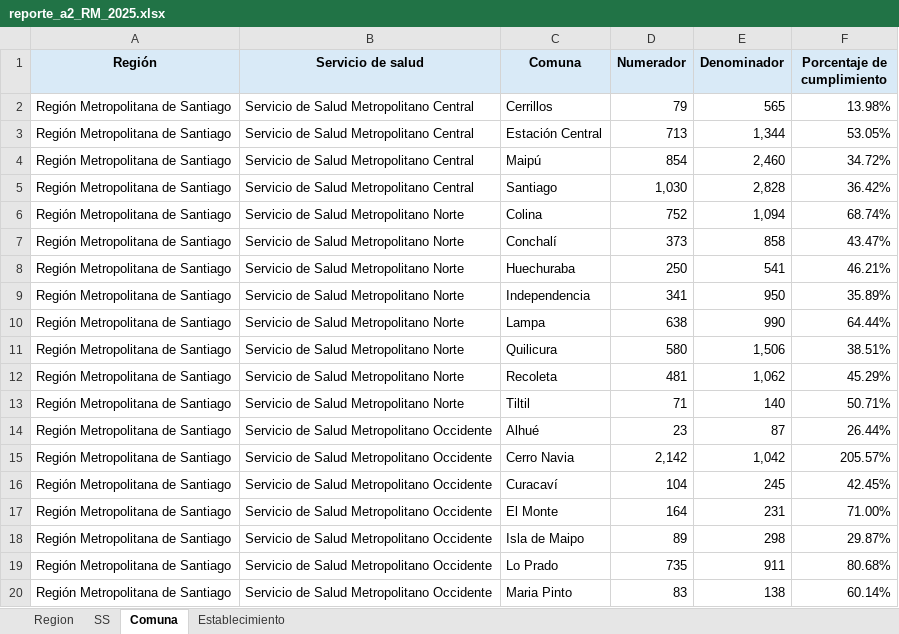
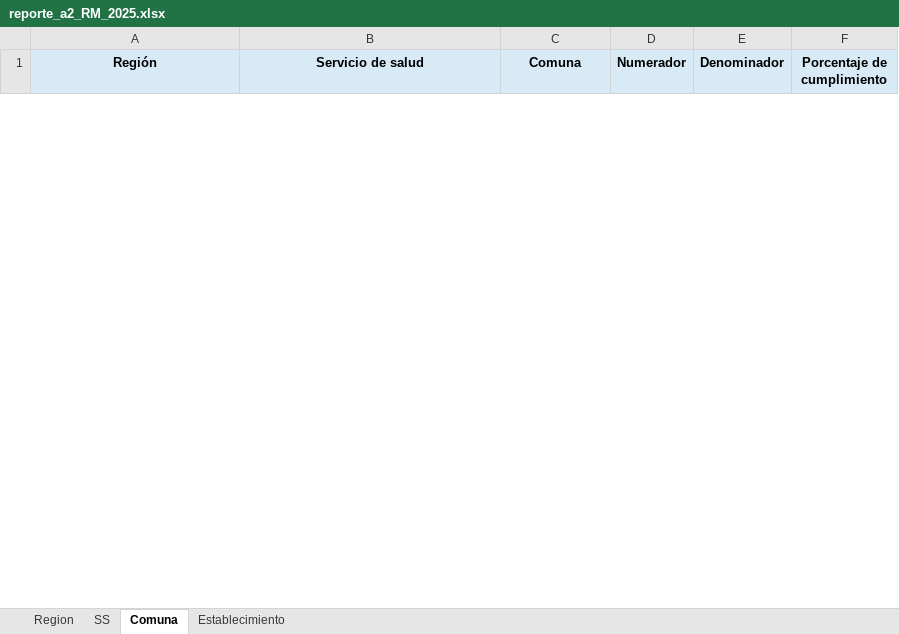
Before and after one commit to santiagofh/REM-CCHc, an Excel workbook: output/reporte_a2_RM_2025.xlsx, sheet Comuna, drawn as a sheet; only a part is shown; values as stored, in another font and other column widths than the file's, no borders; removed rows and columns are numbered as before the commit, all else as after; the diff covers the shown part only; the diff names each change by its address in the sheet, - before the commit and + after, or states it on an @@ line.

```diff
--- a/output/reporte_a2_RM_2025.xlsx (sheet Comuna)
+++ b/output/reporte_a2_RM_2025.xlsx (sheet Comuna)
-row 2: Región Metropolitana de Santiago | Servicio de Salud Metropolitano Central | Cerrillos | 79 | 565 | 13.98%
-row 3: Región Metropolitana de Santiago | Servicio de Salud Metropolitano Central | Estación Central | 713 | 1,344 | 53.05%
-row 4: Región Metropolitana de Santiago | Servicio de Salud Metropolitano Central | Maipú | 854 | 2,460 | 34.72%
-row 5: Región Metropolitana de Santiago | Servicio de Salud Metropolitano Central | Santiago | 1,030 | 2,828 | 36.42%
-row 6: Región Metropolitana de Santiago | Servicio de Salud Metropolitano Norte | Colina | 752 | 1,094 | 68.74%
-row 7: Región Metropolitana de Santiago | Servicio de Salud Metropolitano Norte | Conchalí | 373 | 858 | 43.47%
-row 8: Región Metropolitana de Santiago | Servicio de Salud Metropolitano Norte | Huechuraba | 250 | 541 | 46.21%
-row 9: Región Metropolitana de Santiago | Servicio de Salud Metropolitano Norte | Independencia | 341 | 950 | 35.89%
-row 10: Región Metropolitana de Santiago | Servicio de Salud Metropolitano Norte | Lampa | 638 | 990 | 64.44%
-row 11: Región Metropolitana de Santiago | Servicio de Salud Metropolitano Norte | Quilicura | 580 | 1,506 | 38.51%
-row 12: Región Metropolitana de Santiago | Servicio de Salud Metropolitano Norte | Recoleta | 481 | 1,062 | 45.29%
-row 13: Región Metropolitana de Santiago | Servicio de Salud Metropolitano Norte | Tiltil | 71 | 140 | 50.71%
-row 14: Región Metropolitana de Santiago | Servicio de Salud Metropolitano Occidente | Alhué | 23 | 87 | 26.44%
-row 15: Región Metropolitana de Santiago | Servicio de Salud Metropolitano Occidente | Cerro Navia | 2,142 | 1,042 | 205.57%
-row 16: Región Metropolitana de Santiago | Servicio de Salud Metropolitano Occidente | Curacaví | 104 | 245 | 42.45%
-row 17: Región Metropolitana de Santiago | Servicio de Salud Metropolitano Occidente | El Monte | 164 | 231 | 71.00%
-row 18: Región Metropolitana de Santiago | Servicio de Salud Metropolitano Occidente | Isla de Maipo | 89 | 298 | 29.87%
-row 19: Región Metropolitana de Santiago | Servicio de Salud Metropolitano Occidente | Lo Prado | 735 | 911 | 80.68%
-row 20: Región Metropolitana de Santiago | Servicio de Salud Metropolitano Occidente | Maria Pinto | 83 | 138 | 60.14%
```
Also changed, not shown: 30 added rows and 33 removed rows elsewhere in this sheet, sheet Establecimiento, sheet SS, sheet Region, output/reporte_a4_RM_2025.xlsx, output/reporte_h2_RM_2025.xlsx, 10 other files.
